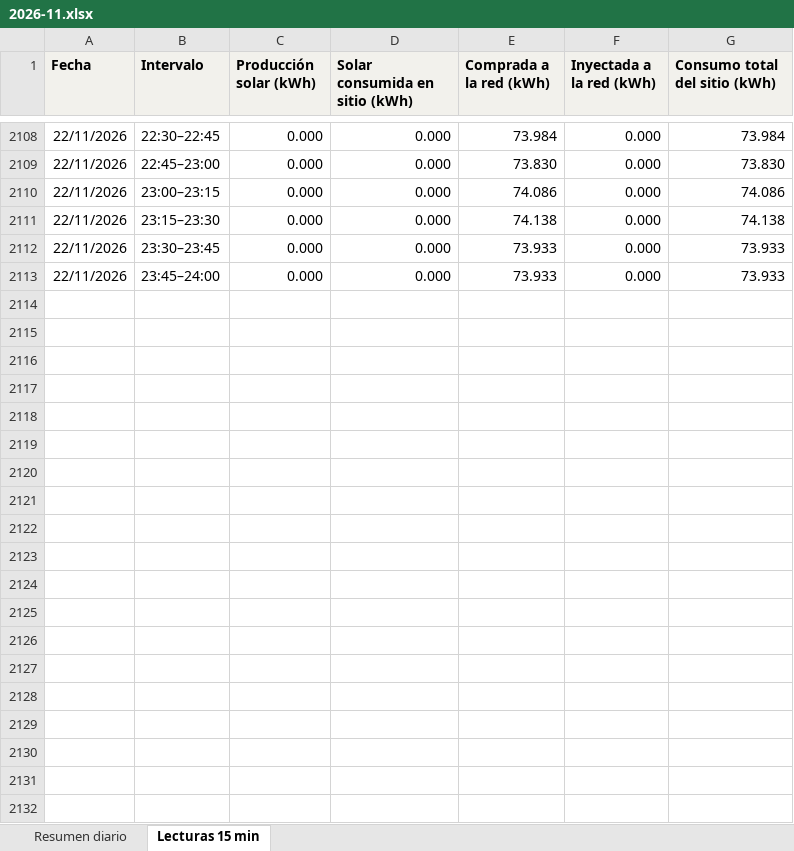
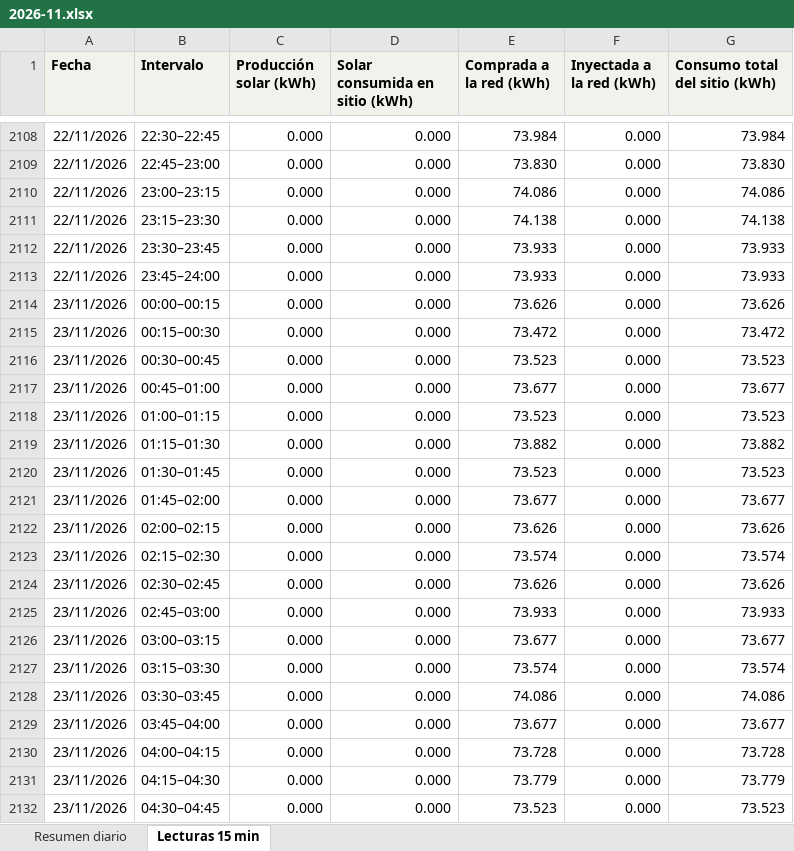
Before and after one commit to h-foy/planta-solar-vivo, an Excel workbook: nube/excel/2026-11.xlsx, sheet Lecturas 15 min, drawn as a sheet; only a part is shown, gaps mark what is left out; values as stored, in another font and other column widths than the file's, no borders; the diff covers the shown part only; the diff names each change by its address in the sheet, - before the commit and + after, or states it on an @@ line.

```diff
--- a/nube/excel/2026-11.xlsx (sheet Lecturas 15 min)
+++ b/nube/excel/2026-11.xlsx (sheet Lecturas 15 min)
+row 2114: 23/11/2026 | 00:00–00:15 | 0.000 | 0.000 | 73.626 | 0.000 | 73.626
+row 2115: 23/11/2026 | 00:15–00:30 | 0.000 | 0.000 | 73.472 | 0.000 | 73.472
+row 2116: 23/11/2026 | 00:30–00:45 | 0.000 | 0.000 | 73.523 | 0.000 | 73.523
+row 2117: 23/11/2026 | 00:45–01:00 | 0.000 | 0.000 | 73.677 | 0.000 | 73.677
+row 2118: 23/11/2026 | 01:00–01:15 | 0.000 | 0.000 | 73.523 | 0.000 | 73.523
+row 2119: 23/11/2026 | 01:15–01:30 | 0.000 | 0.000 | 73.882 | 0.000 | 73.882
+row 2120: 23/11/2026 | 01:30–01:45 | 0.000 | 0.000 | 73.523 | 0.000 | 73.523
+row 2121: 23/11/2026 | 01:45–02:00 | 0.000 | 0.000 | 73.677 | 0.000 | 73.677
+row 2122: 23/11/2026 | 02:00–02:15 | 0.000 | 0.000 | 73.626 | 0.000 | 73.626
+row 2123: 23/11/2026 | 02:15–02:30 | 0.000 | 0.000 | 73.574 | 0.000 | 73.574
+row 2124: 23/11/2026 | 02:30–02:45 | 0.000 | 0.000 | 73.626 | 0.000 | 73.626
+row 2125: 23/11/2026 | 02:45–03:00 | 0.000 | 0.000 | 73.933 | 0.000 | 73.933
+row 2126: 23/11/2026 | 03:00–03:15 | 0.000 | 0.000 | 73.677 | 0.000 | 73.677
+row 2127: 23/11/2026 | 03:15–03:30 | 0.000 | 0.000 | 73.574 | 0.000 | 73.574
+row 2128: 23/11/2026 | 03:30–03:45 | 0.000 | 0.000 | 74.086 | 0.000 | 74.086
+row 2129: 23/11/2026 | 03:45–04:00 | 0.000 | 0.000 | 73.677 | 0.000 | 73.677
+row 2130: 23/11/2026 | 04:00–04:15 | 0.000 | 0.000 | 73.728 | 0.000 | 73.728
+row 2131: 23/11/2026 | 04:15–04:30 | 0.000 | 0.000 | 73.779 | 0.000 | 73.779
+row 2132: 23/11/2026 | 04:30–04:45 | 0.000 | 0.000 | 73.523 | 0.000 | 73.523
```
Also changed, not shown: 77 added rows elsewhere in this sheet, sheet Resumen diario, formulas that keep their value, 6 other files.
